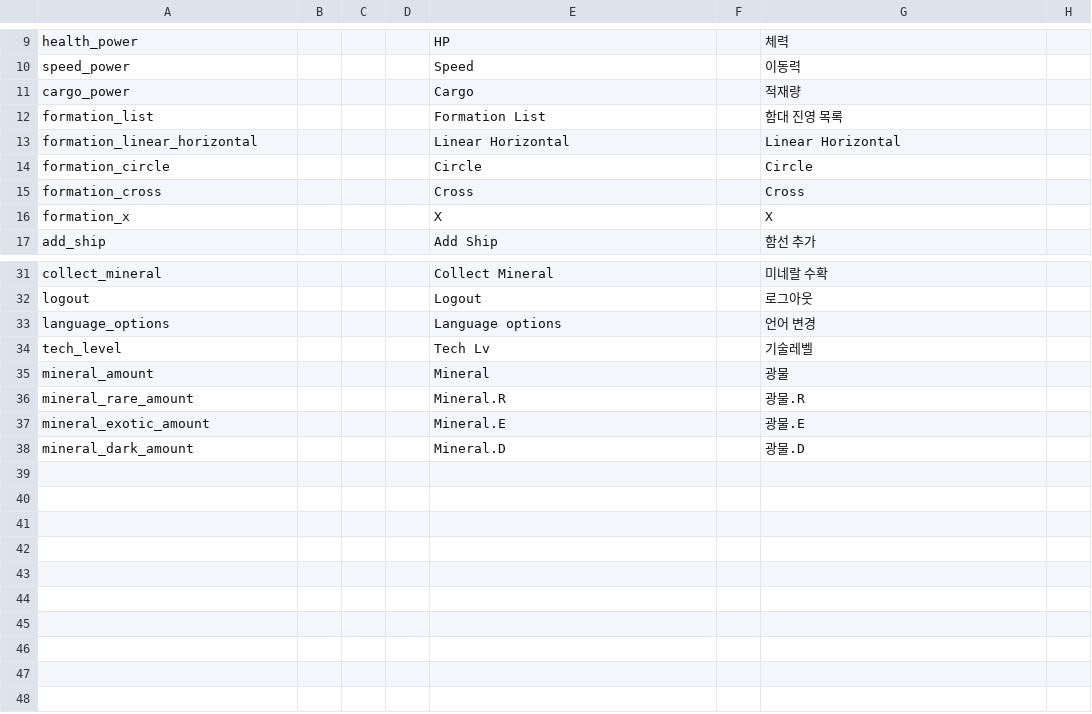
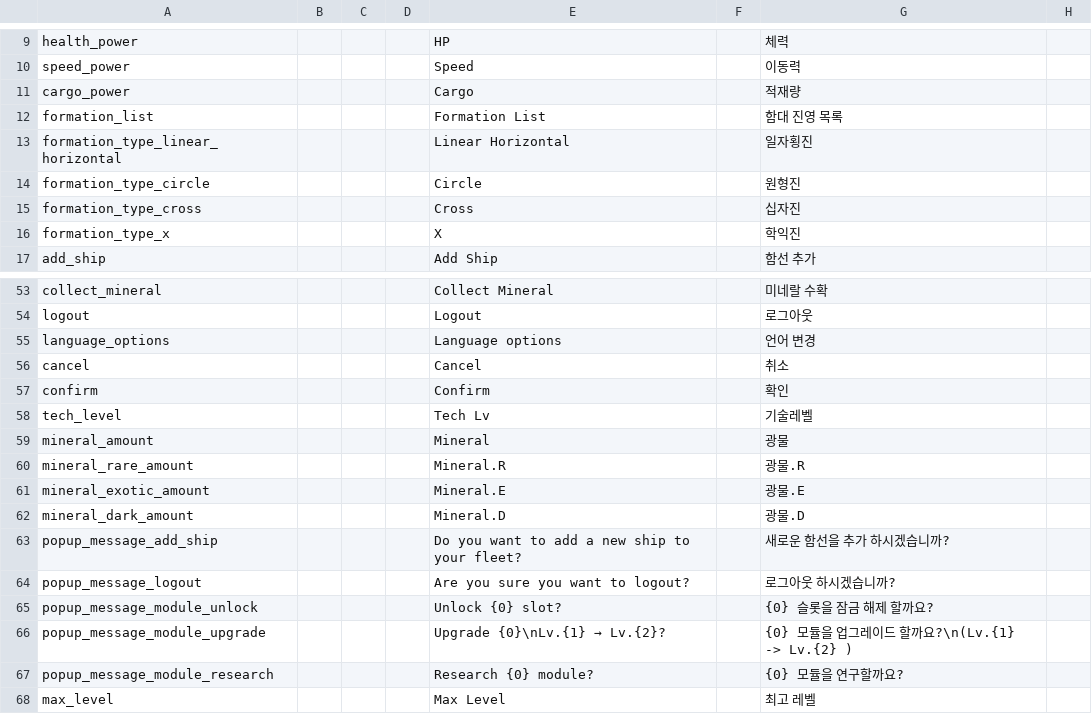
Before and after one commit to gsyan/thefirst_client_unity, a CSV file: Assets/Resources/Localization/csv/UI.csv, drawn as a sheet; only a part is shown, gaps mark what is left out; the diff covers the shown part only.

```diff
--- a/Assets/Resources/Localization/csv/UI.csv
+++ b/Assets/Resources/Localization/csv/UI.csv
@@ -12,6 +12,6 @@ cargo_power,,,,Cargo,,적재량,
 formation_list,,,,Formation List,,함대 진영 목록,
-formation_linear_horizontal,,,,Linear Horizontal,,Linear Horizontal,
-formation_circle,,,,Circle,,Circle,
-formation_cross,,,,Cross,,Cross,
-formation_x,,,,X,,X,
+formation_type_linear_horizontal,,,,Linear Horizontal,,일자횡진,
+formation_type_circle,,,,Circle,,원형진,
+formation_type_cross,,,,Cross,,십자진,
+formation_type_x,,,,X,,학익진,
 add_ship,,,,Add Ship,,함선 추가,
@@ -33,2 +55,4 @@ logout,,,,Logout,,로그아웃,
 language_options,,,,Language options,,언어 변경,
+cancel,,,,Cancel,,취소,
+confirm,,,,Confirm,,확인,
 tech_level,,,,Tech Lv,,기술레벨,
@@ -38 +62,7 @@ mineral_exotic_amount,,,,Mineral.E,,광물.E,
 mineral_dark_amount,,,,Mineral.D,,광물.D,
+popup_message_add_ship,,,,Do you want to add a new ship to your fleet?,,새로운 함선을 추가 하시겠습니까?,
+popup_message_logout,,,,Are you sure you want to logout?,,로그아웃 하시겠습니까?,
+popup_message_module_unlock,,,,Unlock {0} slot?,,{0} 슬롯을 잠금 해제 할까요?,
+popup_message_module_upgrade,,,,Upgrade {0}\nLv.{1} → Lv.{2}?,,{0} 모듈을 업그레이드 할까요?\n(Lv.{1} ->  Lv.{2} ),
+popup_message_module_research,,,,Research {0} module?,,{0} 모듈을 연구할까요?,
+max_level,,,,Max Level,,최고 레벨,
```
Also changed, not shown: 22 added rows and 3 edited cells elsewhere in this file, 40 other files.
